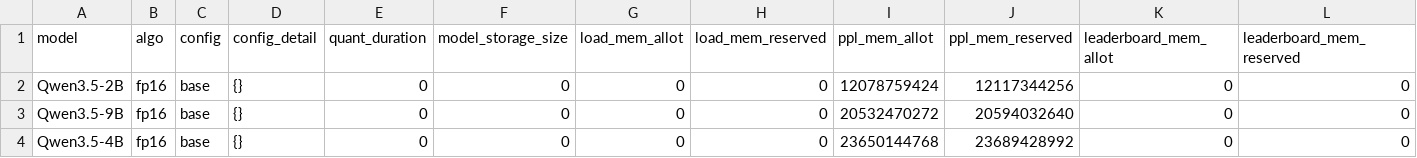
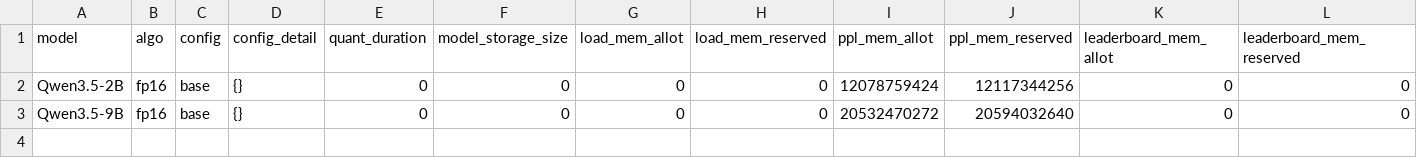
Before and after one commit to schnell18/lm-quant-toolkit, a CSV file: data-vis/ieee-tai/data/ppl/result-eval_ppl-qwen35-fp16-20260408072931.csv, drawn as a sheet; only a part is shown; rows hold the shown columns only; the diff names each change by its address in the sheet, - before the commit and + after, or states it on an @@ line.

Commit message:
Fix Qwen 3.5 4B FP16 PPL baseline
Signed-off-by: Justin Zhang <schnell18@gmail.com>

```diff
--- a/data-vis/ieee-tai/data/ppl/result-eval_ppl-qwen35-fp16-20260408072931.csv
+++ b/data-vis/ieee-tai/data/ppl/result-eval_ppl-qwen35-fp16-20260408072931.csv
-row 4: Qwen3.5-4B | fp16 | base | {} | 0 | 0 | 0 | 0 | 23650144768 | 23689428992 | 0 | 0
```
Also changed, not shown: 1 other file.
